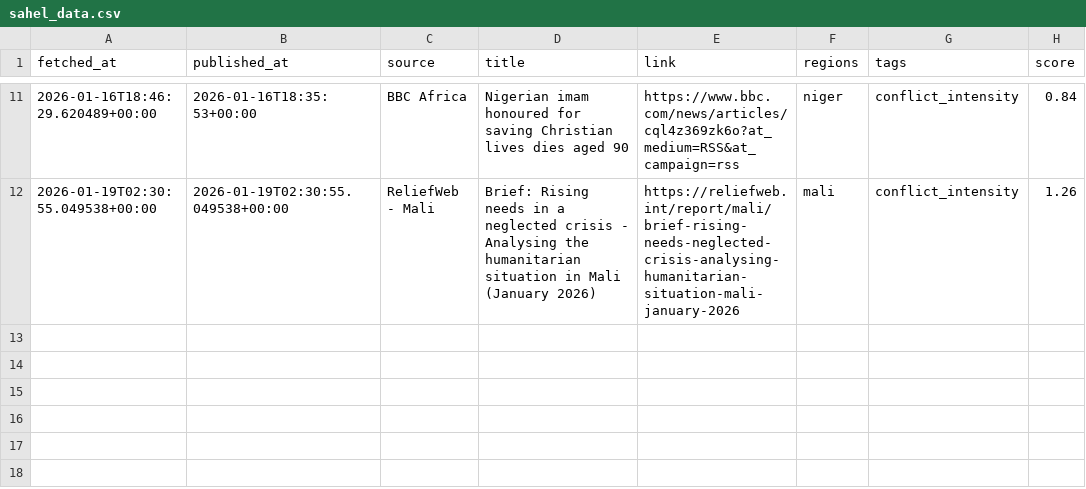
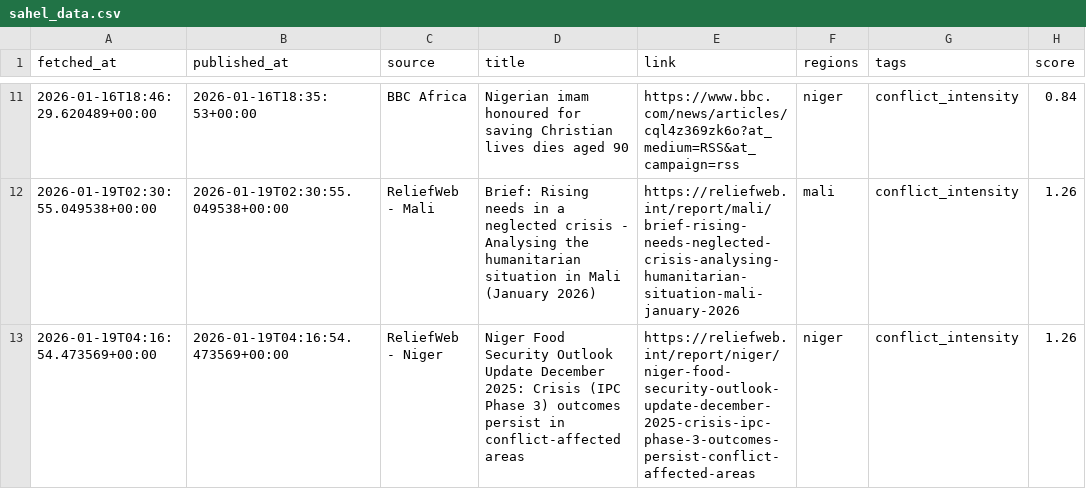
Before and after one commit to akgularda/MonarchCastle, a CSV file: Sahel Region Threat Index (SRTI)/sahel_data.csv, drawn as a sheet; only a part is shown, gaps mark what is left out; the diff names each change by its address in the sheet, - before the commit and + after, or states it on an @@ line.

Commit message:
Update SRTI data

```diff
--- a/Sahel Region Threat Index (SRTI)/sahel_data.csv
+++ b/Sahel Region Threat Index (SRTI)/sahel_data.csv
+row 13: 2026-01-19T04:16:54.473569+00:00 | 2026-01-19T04:16:54.473569+00:00 | ReliefWeb - Niger | Niger Food Security Outlook Update December 2025: Crisis (IPC Phase 3) outcomes persist in conflict-affected areas | https://reliefweb.int/report/niger/niger-food-security-outlook-update-december-2025-crisis-ipc-phase-3-outcomes-persist-conflict-affected-areas | niger | conflict_intensity | 1.26
```
Also changed, not shown: 4 other files.
